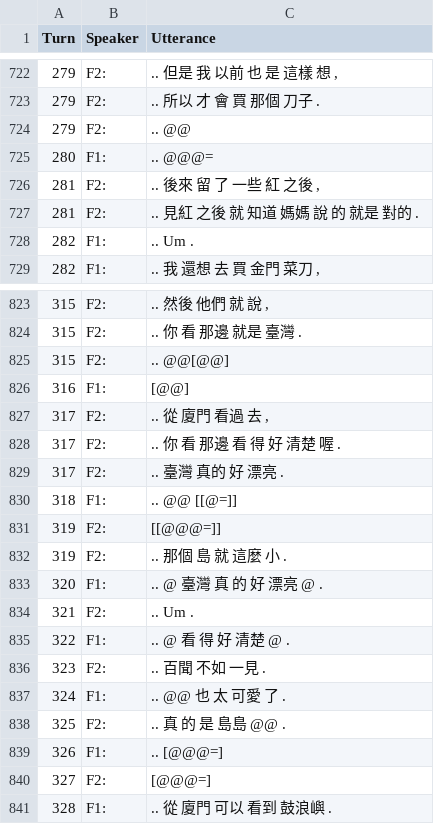
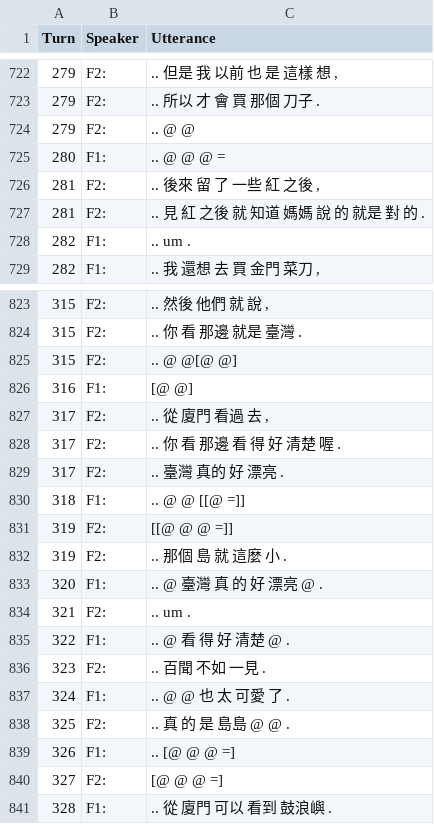
Before and after one commit to kayaulai/taiwan-mandarin-corpus-annotation, a CSV file: old_5_manual_split/NCCU-TM036-CN-FF_Yujie Li.csv, drawn as a sheet; only a part is shown, gaps mark what is left out; the diff covers the shown part only.

Commit message:
Update NCCU-TM036-CN-FF_Yujie Li.csv

```diff
--- a/old_5_manual_split/NCCU-TM036-CN-FF_Yujie Li.csv
+++ b/old_5_manual_split/NCCU-TM036-CN-FF_Yujie Li.csv
@@ -723,7 +723,7 @@ Turn,Speaker,Utterance
 279,F2:,.. 所以 才 會 買 那個 刀子 .
-279,F2:,.. @@
-280,F1:,.. @@@=
+279,F2:,.. @ @
+280,F1:,.. @ @ @ =
 281,F2:,".. 後來 留 了 一些 紅 之後 ,"
-281,F2:,.. 見紅 之後 就 知道 媽媽 說 的 就是 對的 .
-282,F1:,.. Um .
+281,F2:,.. 見 紅 之後 就 知道 媽媽 說 的 就是 對 的 .
+282,F1:,.. um .
 282,F1:,".. 我 還想 去 買 金門 菜刀 ,"
@@ -824,4 +824,4 @@ Turn,Speaker,Utterance
 315,F2:,.. 你 看 那邊 就是 臺灣 .
-315,F2:,.. @@[@@]
-316,F1:, [@@]
+315,F2:,.. @ @[@ @]
+316,F1:, [@ @]
 317,F2:,".. 從 廈門 看過 去 ,"
@@ -829,13 +829,13 @@ Turn,Speaker,Utterance
 317,F2:,.. 臺灣 真的 好 漂亮 .
-318,F1:,.. @@ [[@=]]
-319,F2:, [[@@@=]]
+318,F1:,.. @ @ [[@ =]]
+319,F2:, [[@ @ @ =]]
 319,F2:,.. 那個 島 就 這麼 小 .
 320,F1:,.. @ 臺灣 真 的 好 漂亮 @ .
-321,F2:,.. Um .
+321,F2:,.. um .
 322,F1:,.. @ 看 得 好 清楚 @ .
 323,F2:,.. 百聞 不如 一見 .
-324,F1:,.. @@ 也 太 可愛 了 .
-325,F2:,.. 真 的 是 島島 @@ .
-326,F1:,.. [@@@=]
-327,F2:, [@@@=]
+324,F1:,.. @ @ 也 太 可愛 了 .
+325,F2:,.. 真 的 是 島島 @ @ .
+326,F1:,.. [@ @ @ =]
+327,F2:, [@ @ @ =]
 328,F1:,.. 從 廈門 可以 看到 鼓浪嶼 .
```
Also changed, not shown: 94 edited cells elsewhere in this file.
